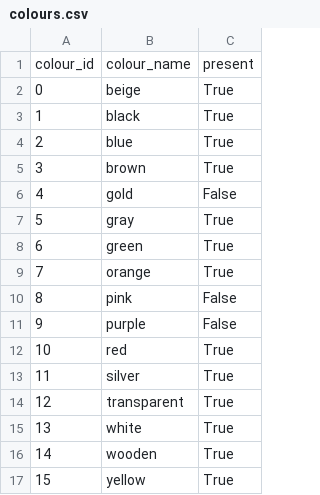
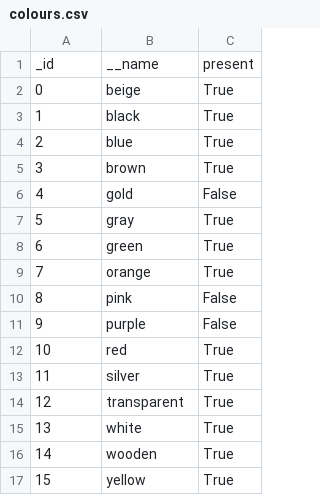
Before and after one commit to Frieso-Turkstra/PREQA, a CSV file: resources/colours.csv, drawn as a sheet.

```diff
--- a/resources/colours.csv
+++ b/resources/colours.csv
@@ -1,2 +1,2 @@
-colour_id,colour_name,present
+_id,__name,present
 0,beige,True
```
Also changed, not shown: data/annotated.csv, data/preprocessed.csv, 10 other files.
